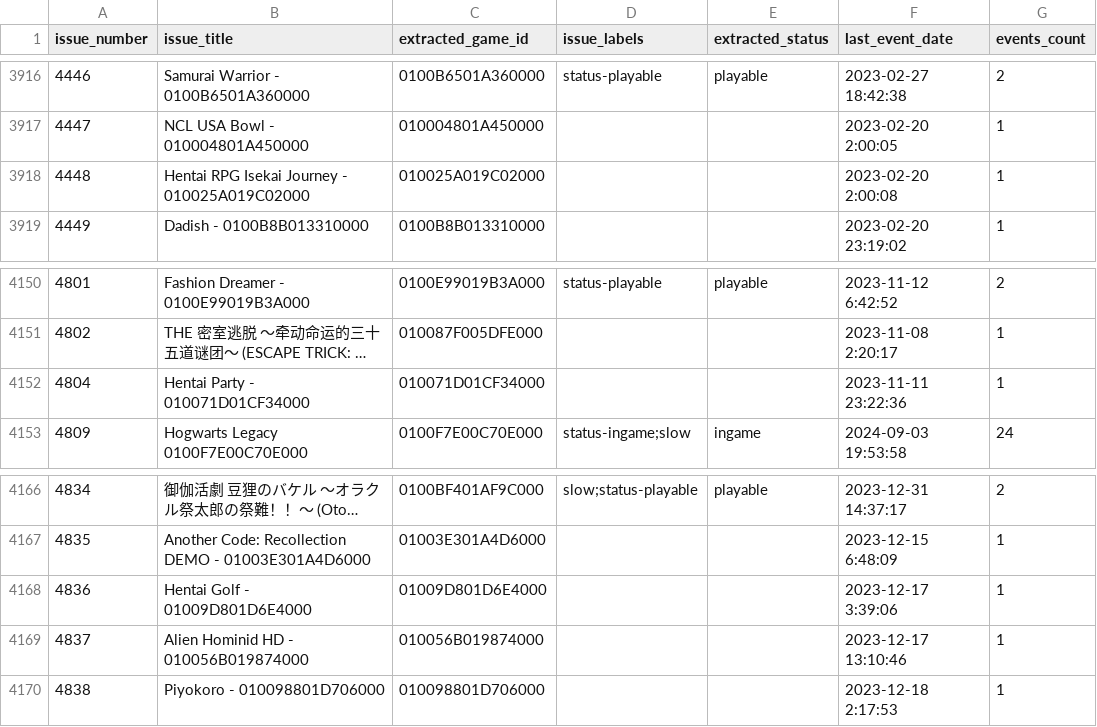
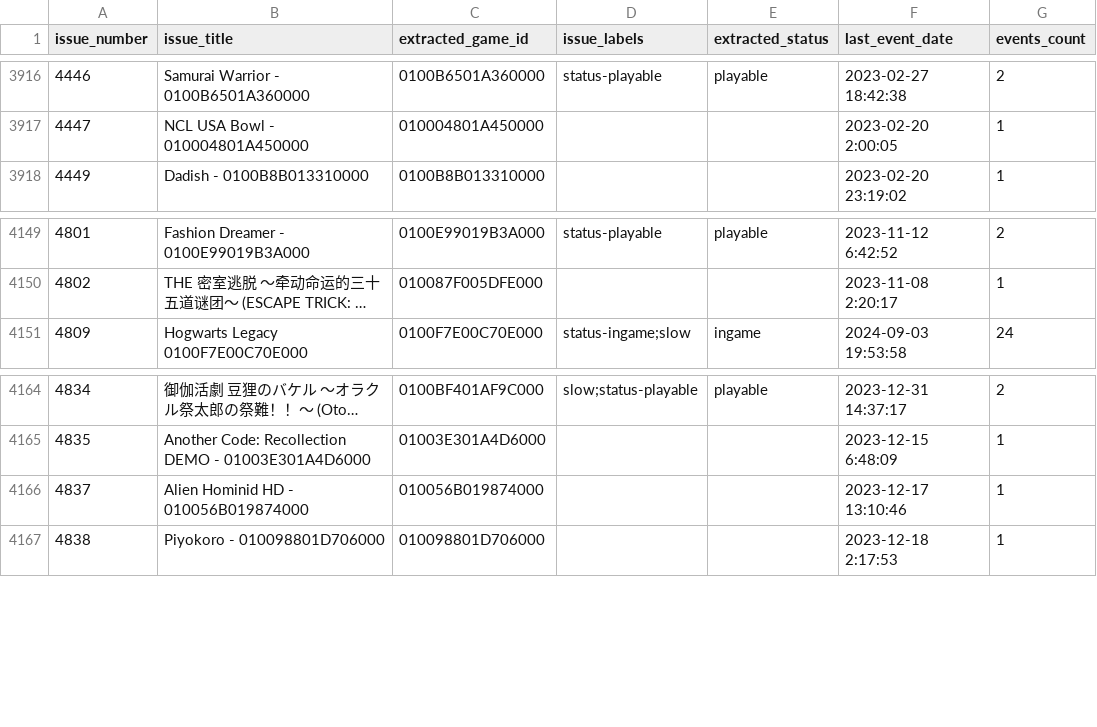
Before and after one commit to GRID0-net/GRID0-ryujinx, a CSV file: docs/compatibility.csv, drawn as a sheet; only a part is shown, gaps mark what is left out; long unchanged cells end in …; the diff names each change by its address in the sheet, - before the commit and + after, or states it on an @@ line.

Commit message:
no.

```diff
--- a/docs/compatibility.csv
+++ b/docs/compatibility.csv
-row 3918: 4448 | Hentai RPG Isekai Journey - 010025A019C02000 | 010025A019C02000 |  |  | 2023-02-20 2:00:08 | 1
-row 4152: 4804 | Hentai Party - 010071D01CF34000 | 010071D01CF34000 |  |  | 2023-11-11 23:22:36 | 1
-row 4168: 4836 | Hentai Golf - 01009D801D6E4000 | 01009D801D6E4000 |  |  | 2023-12-17 3:39:06 | 1
```
